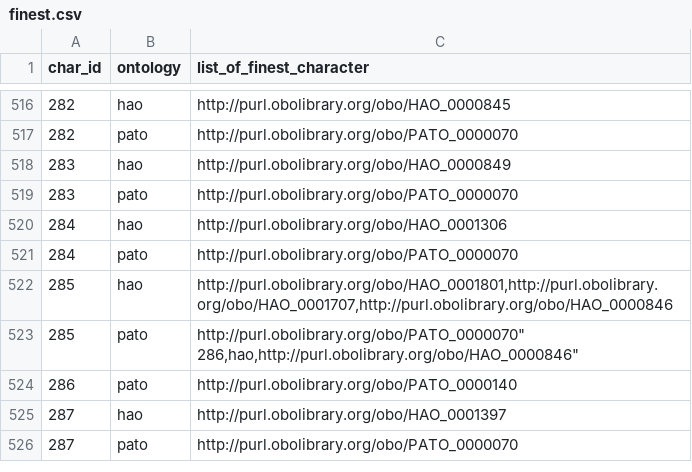
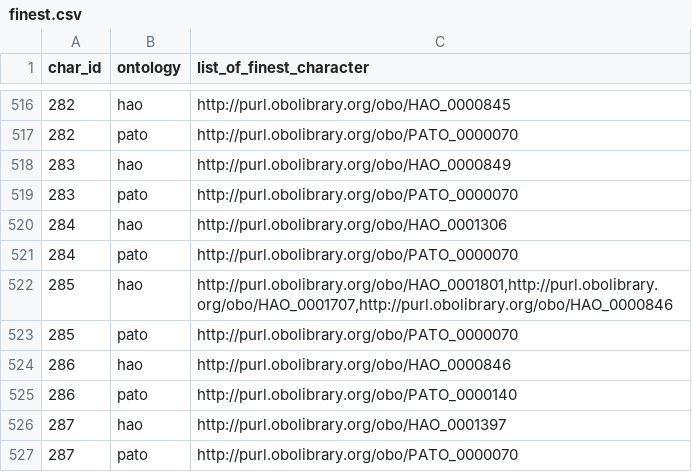
Before and after one commit to hymao/onto_phylo, a CSV file: data/working/finest.csv, drawn as a sheet; only a part is shown, gaps mark what is left out.

Commit message:
Update finest.csv

```diff
--- a/data/working/finest.csv
+++ b/data/working/finest.csv
@@ -522,4 +522,4 @@ char_id,ontology,list_of_finest_character
 285,hao,"http://purl.obolibrary.org/obo/HAO_0001801,http://purl.obolibrary.org/obo/HAO_0001707,http://purl.obolibrary.org/obo/HAO_0000846"
-285,pato,"http://purl.obolibrary.org/obo/PATO_0000070""
-286,hao,"http://purl.obolibrary.org/obo/HAO_0000846"
+285,pato,"http://purl.obolibrary.org/obo/PATO_0000070"
+286,hao,"http://purl.obolibrary.org/obo/HAO_0000846"
 286,pato,"http://purl.obolibrary.org/obo/PATO_0000140"
```
